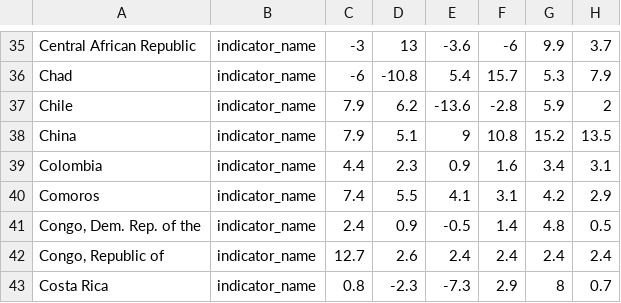
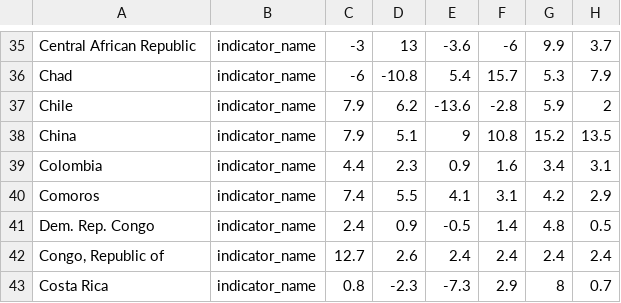
Before and after one commit to tedasdf/assignment, a CSV file: world_gdp_data.csv, drawn as a sheet; only a part is shown, gaps mark what is left out; the diff names each change by its address in the sheet, - before the commit and + after, or states it on an @@ line.

```diff
--- a/world_gdp_data.csv
+++ b/world_gdp_data.csv
-A41: Congo, Dem. Rep. of the
+A41: Dem. Rep. Congo
```
Also changed, not shown: 2 other files.
